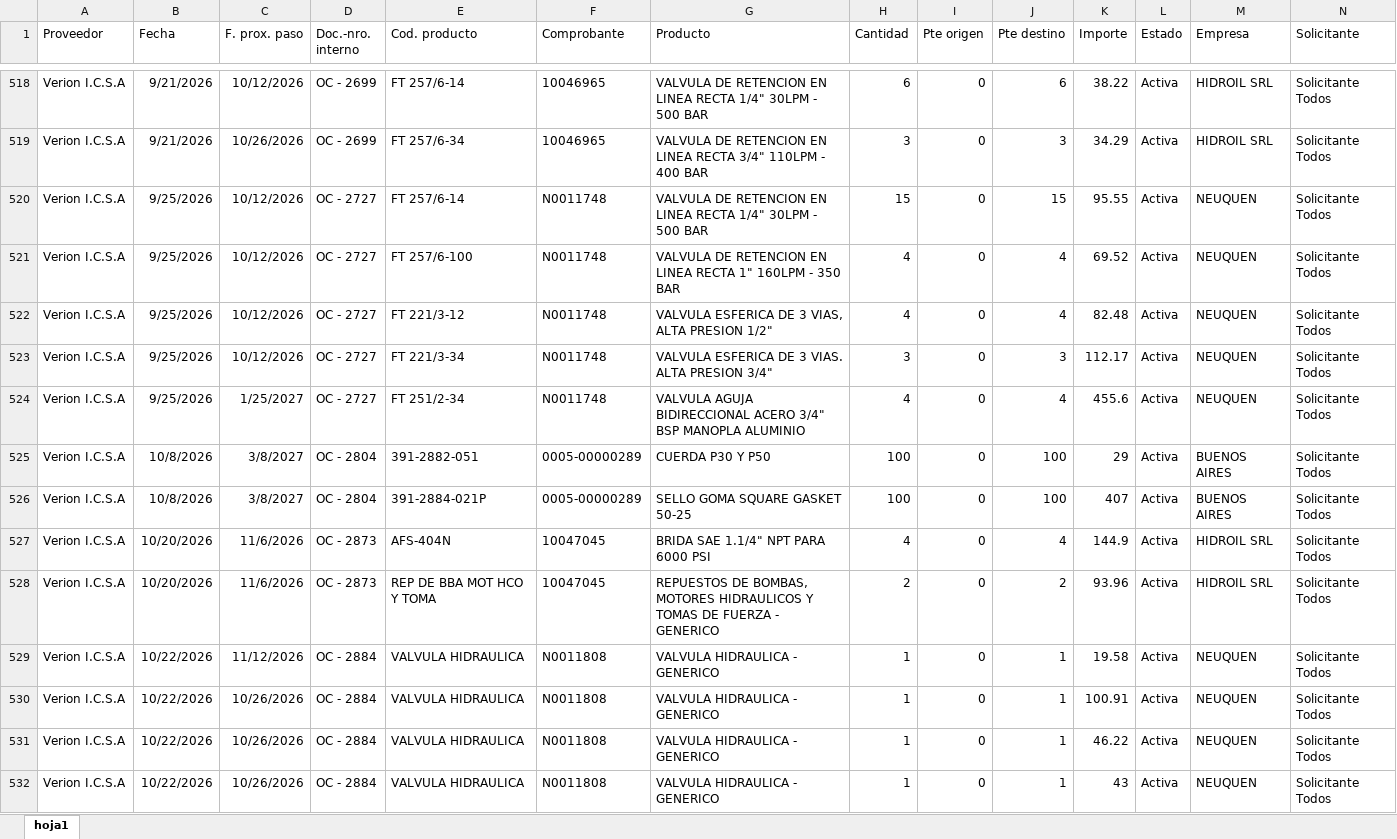
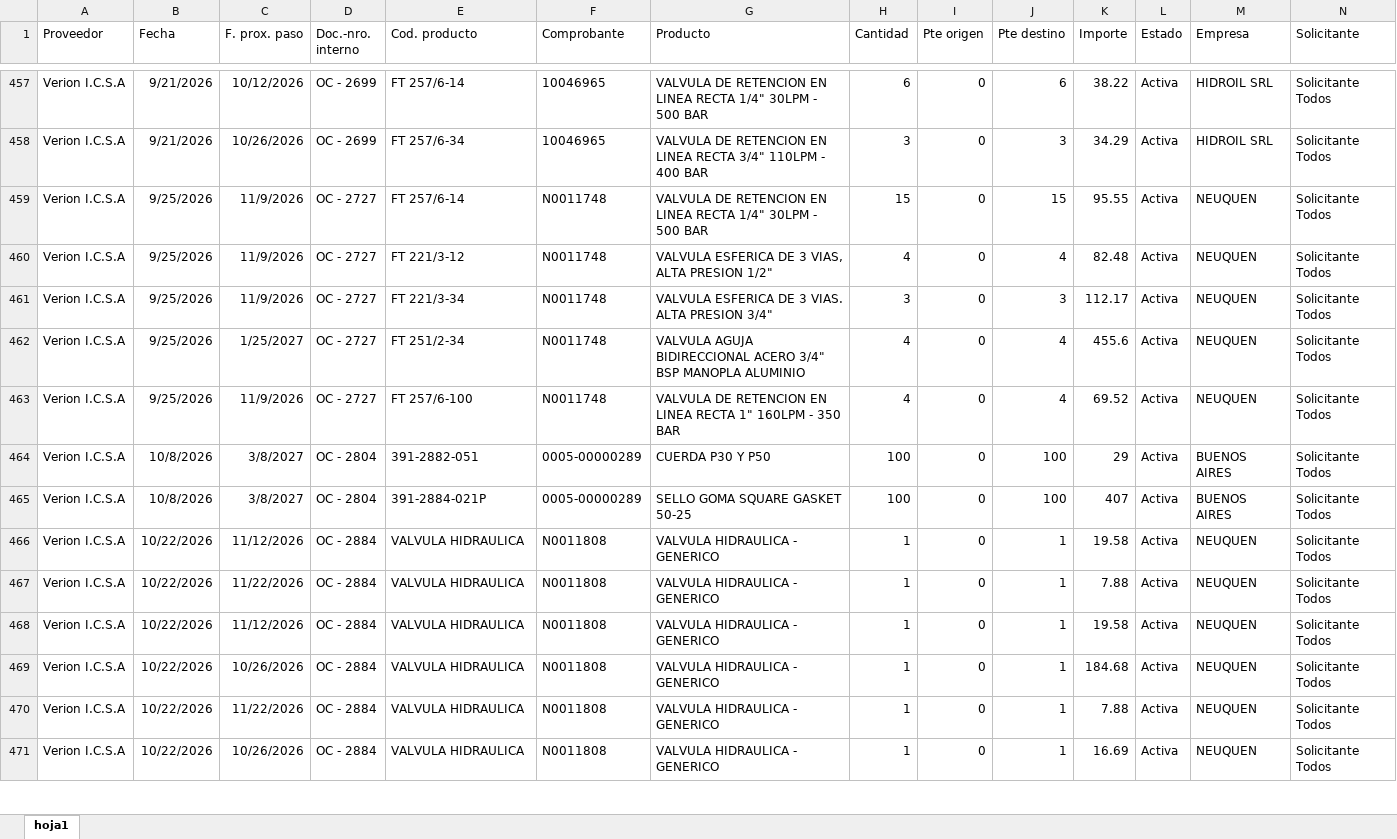
Before and after one commit to depositobsas/hidroil-stock, an Excel workbook: oc.xlsx, sheet hoja1, drawn as a sheet; only a part is shown, gaps mark what is left out; values as stored, in another font and other column widths than the file's, no borders; removed rows and columns are numbered as before the commit, all else as after; rows hold the shown columns only; the diff covers the shown part only; the diff names each change by its address in the sheet, - before the commit and + after, or states it on an @@ line.

```diff
--- a/oc.xlsx (sheet hoja1)
+++ b/oc.xlsx (sheet hoja1)
-C459 (F. prox. paso): 10/12/2026
+C459 (F. prox. paso): 11/9/2026
-row 521: Verion I.C.S.A | 9/25/2026 | 10/12/2026 | OC - 2727 | FT 257/6-100 | N0011748 | VALVULA DE RETENCION EN LINEA RECTA 1" 160LPM - 350 BAR | 4 | 0 | 4 | 69.52 | Activa | NEUQUEN | Solicitante Todos
-C460:C461 (F. prox. paso): 10/12/2026
+C460:C461 (F. prox. paso): 11/9/2026
+row 463: Verion I.C.S.A | 9/25/2026 | 11/9/2026 | OC - 2727 | FT 257/6-100 | N0011748 | VALVULA DE RETENCION EN LINEA RECTA 1" 160LPM - 350 BAR | 4 | 0 | 4 | 69.52 | Activa | NEUQUEN | Solicitante Todos
-row 527: Verion I.C.S.A | 10/20/2026 | 11/6/2026 | OC - 2873 | AFS-404N | 10047045 | BRIDA SAE 1.1/4" NPT PARA 6000 PSI | 4 | 0 | 4 | 144.9 | Activa | HIDROIL SRL | Solicitante Todos
-row 528: Verion I.C.S.A | 10/20/2026 | 11/6/2026 | OC - 2873 | REP DE BBA MOT HCO Y TOMA | 10047045 | REPUESTOS DE BOMBAS, MOTORES HIDRAULICOS Y TOMAS DE FUERZA - GENERICO | 2 | 0 | 2 | 93.96 | Activa | HIDROIL SRL | Solicitante Todos
-C467 (F. prox. paso): 10/26/2026
+C467 (F. prox. paso): 11/22/2026
-K467 (Importe): 100.91
+K467 (Importe): 7.88
@@ row 549 moved to row 468: Verion I.C.S.A @@
-K469 (Importe): 46.22
+K469 (Importe): 184.68
@@ row 542 moved to row 470: Verion I.C.S.A @@
-K471 (Importe): 43
+K471 (Importe): 16.69
```
Also changed, not shown: 9 added rows, 93 removed rows, 130 moved rows and 118 edited cells elsewhere in this sheet, pc.xlsx, 1 other file.
